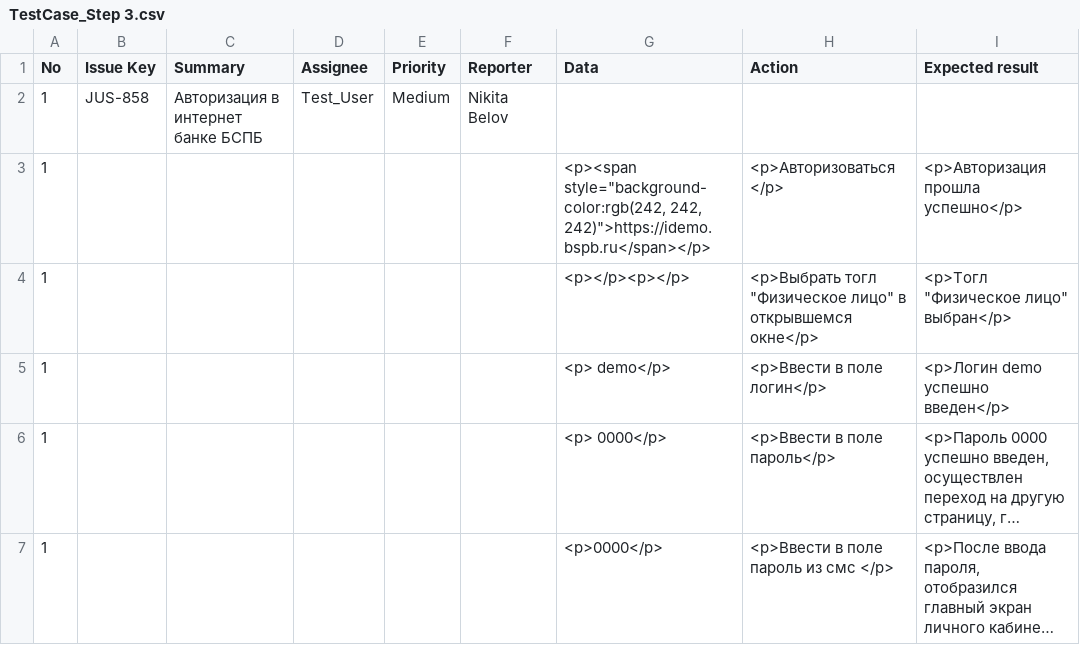
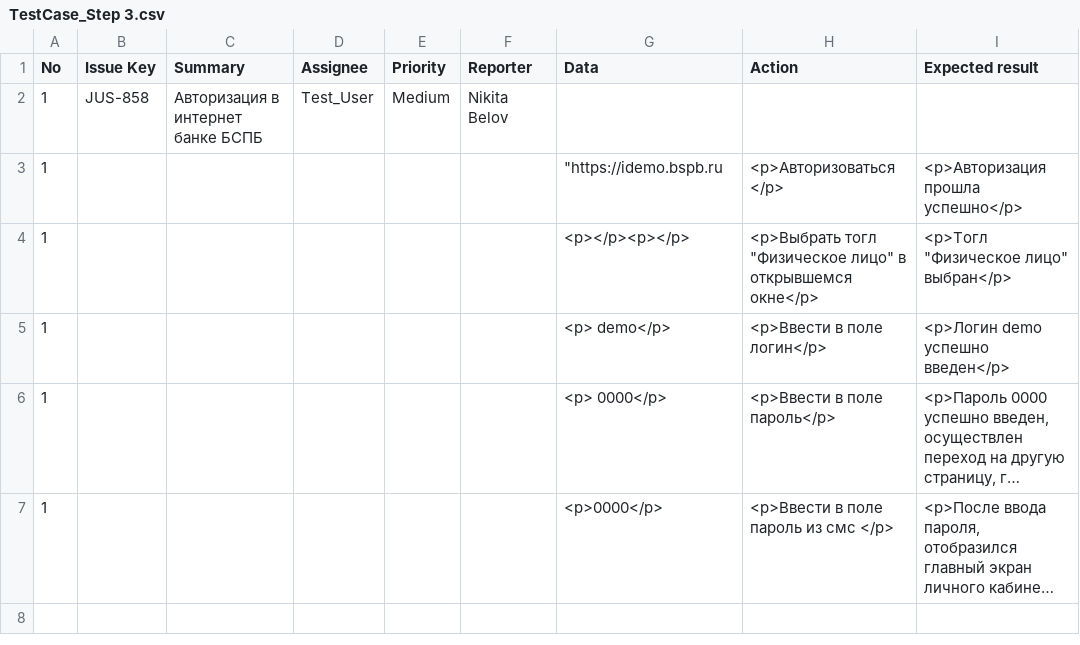
Before and after one commit to Mariavesna01/Final-Project_QA, a CSV file: Test-cases/TestCase_Step 3.csv, drawn as a sheet; long unchanged cells end in ….

Commit message:
Update TestCase_Step 3.csv

```diff
--- a/Test-cases/TestCase_Step 3.csv
+++ b/Test-cases/TestCase_Step 3.csv
@@ -2,3 +2,3 @@
 1,JUS-858,Авторизация в интернет банке БСПБ,Test_User,Medium,Nikita Belov,,,
-1,,,,,,"<p><span style=""background-color:rgb(242, 242, 242)"">https://idemo.bspb.ru</span></p>",<p>Авторизоваться </p>,<p>Авторизация прошла успешно</p>
+1,,,,,,"""https://idemo.bspb.ru",<p>Авторизоваться </p>,<p>Авторизация прошла успешно</p>
 1,,,,,,<p></p><p></p>,"<p>Выбрать тогл ""Физическое лицо"" в открывшемся окне</p>","<p>Тогл ""Физическое лицо"" выбран</p>"
```
